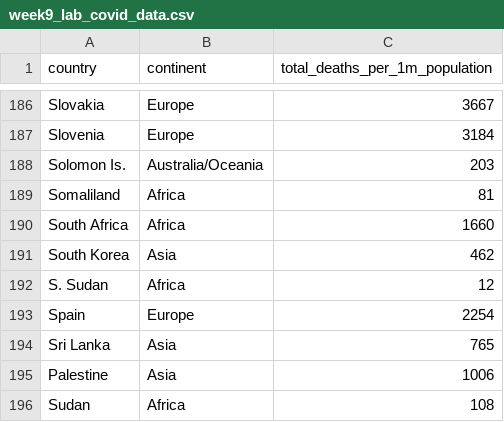
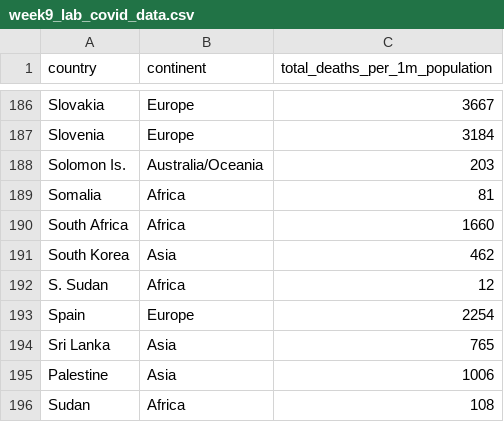
Before and after one commit to jfoo0016/FIT3179, a CSV file: week9/data/week9_lab_covid_data.csv, drawn as a sheet; only a part is shown, gaps mark what is left out.

Commit message:
modify more country names

```diff
--- a/week9/data/week9_lab_covid_data.csv
+++ b/week9/data/week9_lab_covid_data.csv
@@ -188,3 +188,3 @@ Slovenia,Europe,3184
 Solomon Is.,Australia/Oceania,203
-Somaliland,Africa,81
+Somalia,Africa,81
 South Africa,Africa,1660
```
Also changed, not shown: 1 other file.
